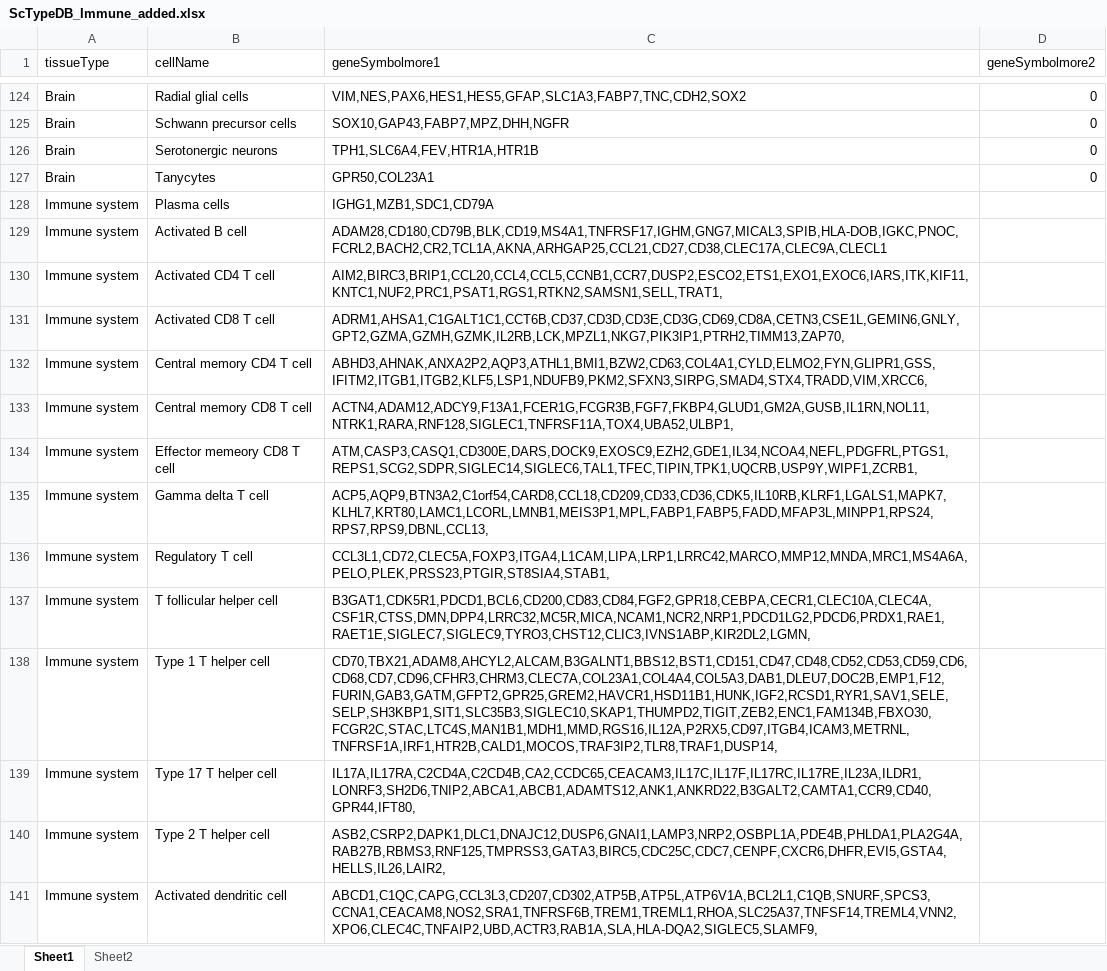
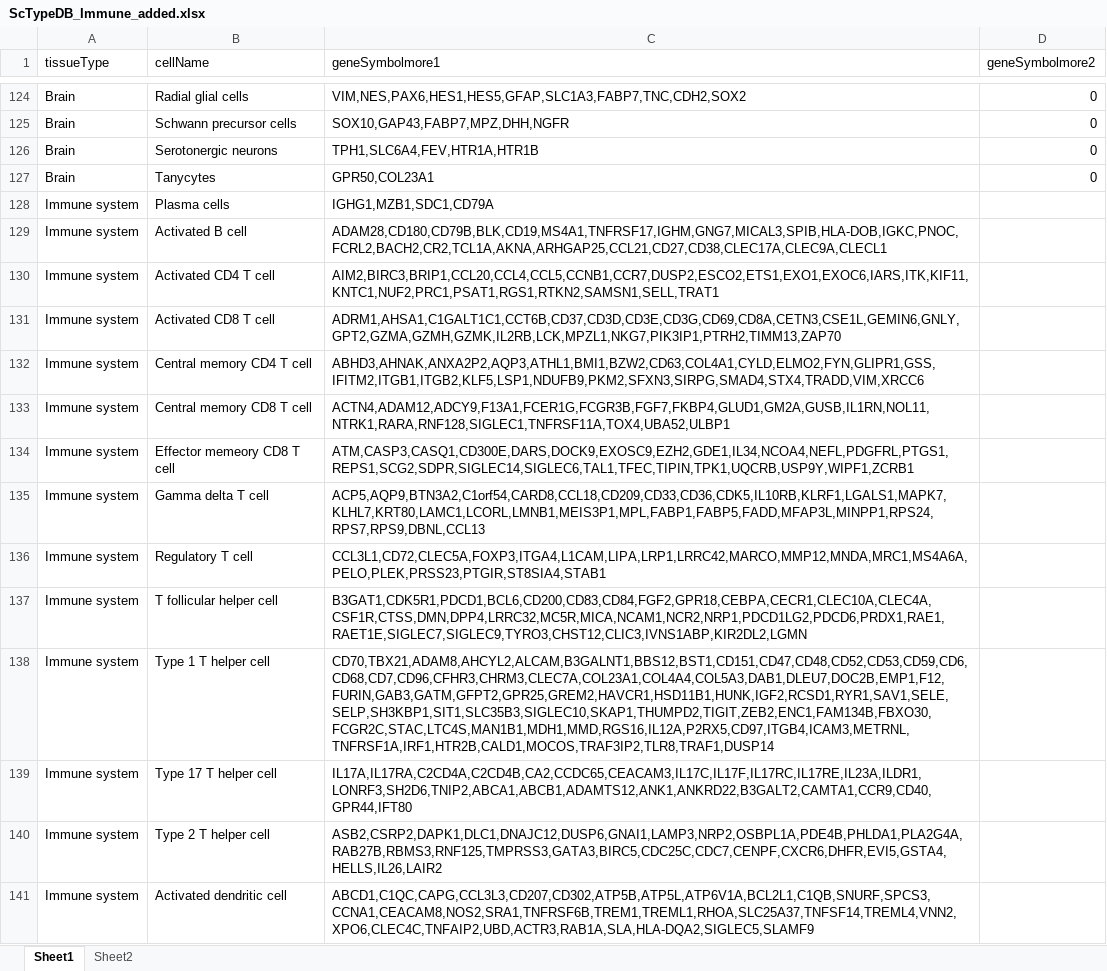
Before and after one commit to lux563624348/IgA_Tianyi, an Excel workbook: src/ScTypeDB_Immune_added.xlsx, sheet Sheet1, drawn as a sheet; only a part is shown, gaps mark what is left out; values as stored, in another font and other column widths than the file's, no borders; the diff covers the shown part only; the diff names each change by its address in the sheet, - before the commit and + after, or states it on an @@ line.

Commit message:
add extra immune marker

```diff
--- a/src/ScTypeDB_Immune_added.xlsx (sheet Sheet1)
+++ b/src/ScTypeDB_Immune_added.xlsx (sheet Sheet1)
-C130 (geneSymbolmore1): AIM2,BIRC3,BRIP1,CCL20,CCL4,CCL5,CCNB1,CCR7,DUSP2,ESCO2,ETS1,EXO1,EXOC6,IARS,ITK,KIF11,KNTC1,NUF2,PRC1,PSAT1,RGS1,RTKN2,SAMSN1,SELL,TRAT1,
+C130 (geneSymbolmore1): AIM2,BIRC3,BRIP1,CCL20,CCL4,CCL5,CCNB1,CCR7,DUSP2,ESCO2,ETS1,EXO1,EXOC6,IARS,ITK,KIF11,KNTC1,NUF2,PRC1,PSAT1,RGS1,RTKN2,SAMSN1,SELL,TRAT1
-C131 (geneSymbolmore1): ADRM1,AHSA1,C1GALT1C1,CCT6B,CD37,CD3D,CD3E,CD3G,CD69,CD8A,CETN3,CSE1L,GEMIN6,GNLY,GPT2,GZMA,GZMH,GZMK,IL2RB,LCK,MPZL1,NKG7,PIK3IP1,PTRH2,TIMM13,ZAP70,
+C131 (geneSymbolmore1): ADRM1,AHSA1,C1GALT1C1,CCT6B,CD37,CD3D,CD3E,CD3G,CD69,CD8A,CETN3,CSE1L,GEMIN6,GNLY,GPT2,GZMA,GZMH,GZMK,IL2RB,LCK,MPZL1,NKG7,PIK3IP1,PTRH2,TIMM13,ZAP70
-C132 (geneSymbolmore1): ABHD3,AHNAK,ANXA2P2,AQP3,ATHL1,BMI1,BZW2,CD63,COL4A1,CYLD,ELMO2,FYN,GLIPR1,GSS,IFITM2,ITGB1,ITGB2,KLF5,LSP1,NDUFB9,PKM2,SFXN3,SIRPG,SMAD4,STX4,TRADD,VIM,XRCC6,
+C132 (geneSymbolmore1): ABHD3,AHNAK,ANXA2P2,AQP3,ATHL1,BMI1,BZW2,CD63,COL4A1,CYLD,ELMO2,FYN,GLIPR1,GSS,IFITM2,ITGB1,ITGB2,KLF5,LSP1,NDUFB9,PKM2,SFXN3,SIRPG,SMAD4,STX4,TRADD,VIM,XRCC6
-C133 (geneSymbolmore1): ACTN4,ADAM12,ADCY9,F13A1,FCER1G,FCGR3B,FGF7,FKBP4,GLUD1,GM2A,GUSB,IL1RN,NOL11,NTRK1,RARA,RNF128,SIGLEC1,TNFRSF11A,TOX4,UBA52,ULBP1,
+C133 (geneSymbolmore1): ACTN4,ADAM12,ADCY9,F13A1,FCER1G,FCGR3B,FGF7,FKBP4,GLUD1,GM2A,GUSB,IL1RN,NOL11,NTRK1,RARA,RNF128,SIGLEC1,TNFRSF11A,TOX4,UBA52,ULBP1
-C134 (geneSymbolmore1): ATM,CASP3,CASQ1,CD300E,DARS,DOCK9,EXOSC9,EZH2,GDE1,IL34,NCOA4,NEFL,PDGFRL,PTGS1,REPS1,SCG2,SDPR,SIGLEC14,SIGLEC6,TAL1,TFEC,TIPIN,TPK1,UQCRB,USP9Y,WIPF1,ZCRB1,
+C134 (geneSymbolmore1): ATM,CASP3,CASQ1,CD300E,DARS,DOCK9,EXOSC9,EZH2,GDE1,IL34,NCOA4,NEFL,PDGFRL,PTGS1,REPS1,SCG2,SDPR,SIGLEC14,SIGLEC6,TAL1,TFEC,TIPIN,TPK1,UQCRB,USP9Y,WIPF1,ZCRB1
-C135 (geneSymbolmore1): ACP5,AQP9,BTN3A2,C1orf54,CARD8,CCL18,CD209,CD33,CD36,CDK5,IL10RB,KLRF1,LGALS1,MAPK7,KLHL7,KRT80,LAMC1,LCORL,LMNB1,MEIS3P1,MPL,FABP1,FABP5,FADD,MFAP3L,MINPP1,RPS24,RPS7,RPS9,DBNL,CCL13,
+C135 (geneSymbolmore1): ACP5,AQP9,BTN3A2,C1orf54,CARD8,CCL18,CD209,CD33,CD36,CDK5,IL10RB,KLRF1,LGALS1,MAPK7,KLHL7,KRT80,LAMC1,LCORL,LMNB1,MEIS3P1,MPL,FABP1,FABP5,FADD,MFAP3L,MINPP1,RPS24,RPS7,RPS9,DBNL,CCL13
-C136 (geneSymbolmore1): CCL3L1,CD72,CLEC5A,FOXP3,ITGA4,L1CAM,LIPA,LRP1,LRRC42,MARCO,MMP12,MNDA,MRC1,MS4A6A,PELO,PLEK,PRSS23,PTGIR,ST8SIA4,STAB1,
+C136 (geneSymbolmore1): CCL3L1,CD72,CLEC5A,FOXP3,ITGA4,L1CAM,LIPA,LRP1,LRRC42,MARCO,MMP12,MNDA,MRC1,MS4A6A,PELO,PLEK,PRSS23,PTGIR,ST8SIA4,STAB1
-C137 (geneSymbolmore1): B3GAT1,CDK5R1,PDCD1,BCL6,CD200,CD83,CD84,FGF2,GPR18,CEBPA,CECR1,CLEC10A,CLEC4A,CSF1R,CTSS,DMN,DPP4,LRRC32,MC5R,MICA,NCAM1,NCR2,NRP1,PDCD1LG2,PDCD6,PRDX1,RAE1,RAET1E,SIGLEC7,SIGLEC9,TYRO3,CHST12,CLIC3,IVNS1ABP,KIR2DL2,LGMN,
+C137 (geneSymbolmore1): B3GAT1,CDK5R1,PDCD1,BCL6,CD200,CD83,CD84,FGF2,GPR18,CEBPA,CECR1,CLEC10A,CLEC4A,CSF1R,CTSS,DMN,DPP4,LRRC32,MC5R,MICA,NCAM1,NCR2,NRP1,PDCD1LG2,PDCD6,PRDX1,RAE1,RAET1E,SIGLEC7,SIGLEC9,TYRO3,CHST12,CLIC3,IVNS1ABP,KIR2DL2,LGMN
-C138 (geneSymbolmore1): CD70,TBX21,ADAM8,AHCYL2,ALCAM,B3GALNT1,BBS12,BST1,CD151,CD47,CD48,CD52,CD53,CD59,CD6,CD68,CD7,CD96,CFHR3,CHRM3,CLEC7A,COL23A1,COL4A4,COL5A3,DAB1,DLEU7,DOC2B,EMP1,F12,FURIN,GAB3,GATM,GFPT2,GPR25,GREM2,HAVCR1,HSD11B1,HUNK,IGF2,RCSD1,RYR1,SAV1,SELE,SELP,SH3KBP1,SIT1,SLC35B3,SIGLEC10,SKAP1,THUMPD2,TIGIT,ZEB2,ENC1,FAM134B,FBXO30,FCGR2C,STAC,LTC4S,MAN1B1,MDH1,MMD,RGS16,IL12A,P2RX5,CD97,ITGB4,ICAM3,METRNL,TNFRSF1A,IRF1,HTR2B,CALD1,MOCOS,TRAF3IP2,TLR8,TRAF1,DUSP14,
+C138 (geneSymbolmore1): CD70,TBX21,ADAM8,AHCYL2,ALCAM,B3GALNT1,BBS12,BST1,CD151,CD47,CD48,CD52,CD53,CD59,CD6,CD68,CD7,CD96,CFHR3,CHRM3,CLEC7A,COL23A1,COL4A4,COL5A3,DAB1,DLEU7,DOC2B,EMP1,F12,FURIN,GAB3,GATM,GFPT2,GPR25,GREM2,HAVCR1,HSD11B1,HUNK,IGF2,RCSD1,RYR1,SAV1,SELE,SELP,SH3KBP1,SIT1,SLC35B3,SIGLEC10,SKAP1,THUMPD2,TIGIT,ZEB2,ENC1,FAM134B,FBXO30,FCGR2C,STAC,LTC4S,MAN1B1,MDH1,MMD,RGS16,IL12A,P2RX5,CD97,ITGB4,ICAM3,METRNL,TNFRSF1A,IRF1,HTR2B,CALD1,MOCOS,TRAF3IP2,TLR8,TRAF1,DUSP14
-C139 (geneSymbolmore1): IL17A,IL17RA,C2CD4A,C2CD4B,CA2,CCDC65,CEACAM3,IL17C,IL17F,IL17RC,IL17RE,IL23A,ILDR1,LONRF3,SH2D6,TNIP2,ABCA1,ABCB1,ADAMTS12,ANK1,ANKRD22,B3GALT2,CAMTA1,CCR9,CD40,GPR44,IFT80,
+C139 (geneSymbolmore1): IL17A,IL17RA,C2CD4A,C2CD4B,CA2,CCDC65,CEACAM3,IL17C,IL17F,IL17RC,IL17RE,IL23A,ILDR1,LONRF3,SH2D6,TNIP2,ABCA1,ABCB1,ADAMTS12,ANK1,ANKRD22,B3GALT2,CAMTA1,CCR9,CD40,GPR44,IFT80
-C140 (geneSymbolmore1): ASB2,CSRP2,DAPK1,DLC1,DNAJC12,DUSP6,GNAI1,LAMP3,NRP2,OSBPL1A,PDE4B,PHLDA1,PLA2G4A,RAB27B,RBMS3,RNF125,TMPRSS3,GATA3,BIRC5,CDC25C,CDC7,CENPF,CXCR6,DHFR,EVI5,GSTA4,HELLS,IL26,LAIR2,
+C140 (geneSymbolmore1): ASB2,CSRP2,DAPK1,DLC1,DNAJC12,DUSP6,GNAI1,LAMP3,NRP2,OSBPL1A,PDE4B,PHLDA1,PLA2G4A,RAB27B,RBMS3,RNF125,TMPRSS3,GATA3,BIRC5,CDC25C,CDC7,CENPF,CXCR6,DHFR,EVI5,GSTA4,HELLS,IL26,LAIR2
-C141 (geneSymbolmore1): ABCD1,C1QC,CAPG,CCL3L3,CD207,CD302,ATP5B,ATP5L,ATP6V1A,BCL2L1,C1QB,SNURF,SPCS3,CCNA1,CEACAM8,NOS2,SRA1,TNFRSF6B,TREM1,TREML1,RHOA,SLC25A37,TNFSF14,TREML4,VNN2,XPO6,CLEC4C,TNFAIP2,UBD,ACTR3,RAB1A,SLA,HLA-DQA2,SIGLEC5,SLAMF9,
+C141 (geneSymbolmore1): ABCD1,C1QC,CAPG,CCL3L3,CD207,CD302,ATP5B,ATP5L,ATP6V1A,BCL2L1,C1QB,SNURF,SPCS3,CCNA1,CEACAM8,NOS2,SRA1,TNFRSF6B,TREM1,TREML1,RHOA,SLC25A37,TNFSF14,TREML4,VNN2,XPO6,CLEC4C,TNFAIP2,UBD,ACTR3,RAB1A,SLA,HLA-DQA2,SIGLEC5,SLAMF9
```
Also changed, not shown: 11 edited cells elsewhere in this sheet, 1 other file.
